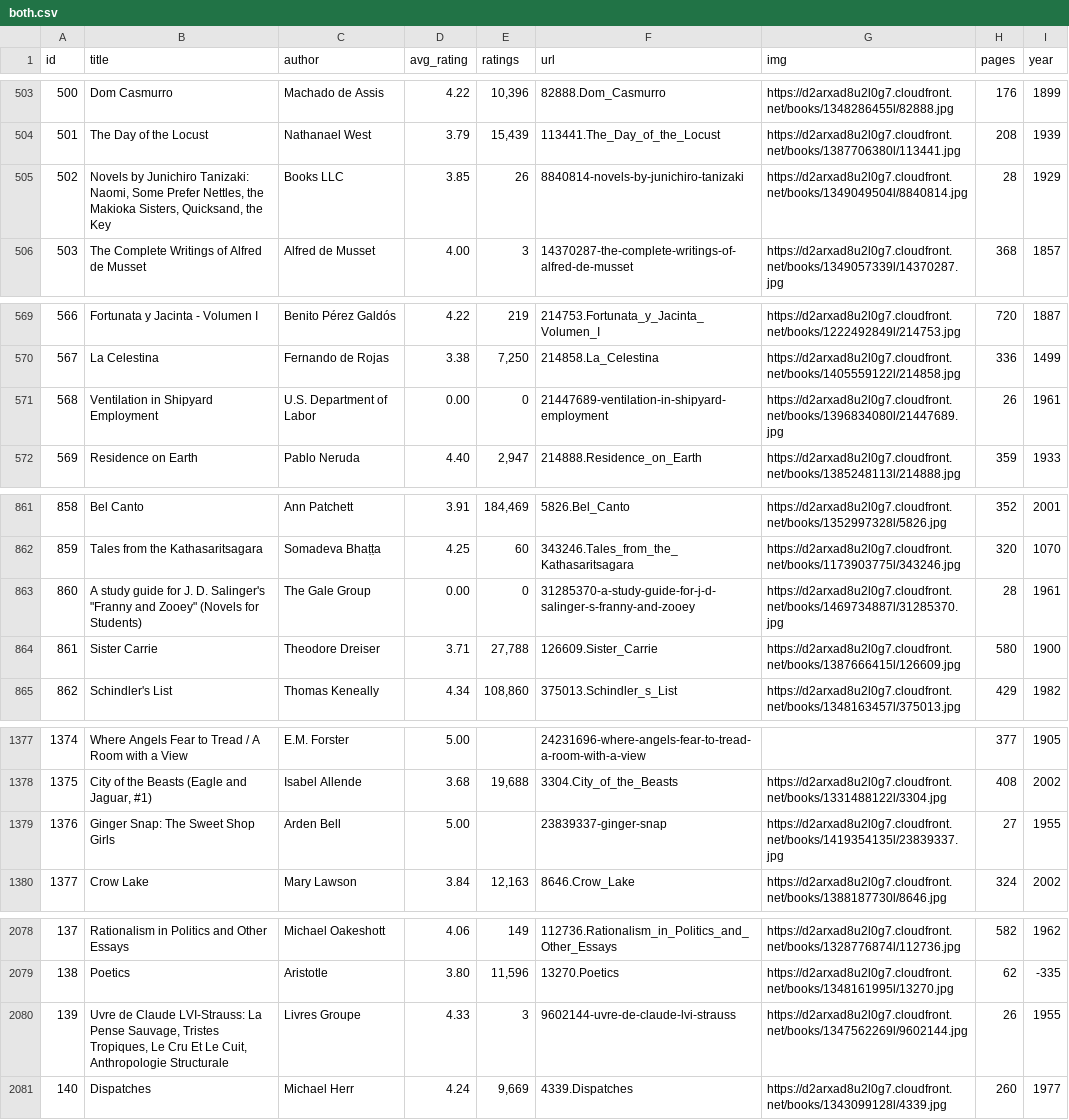
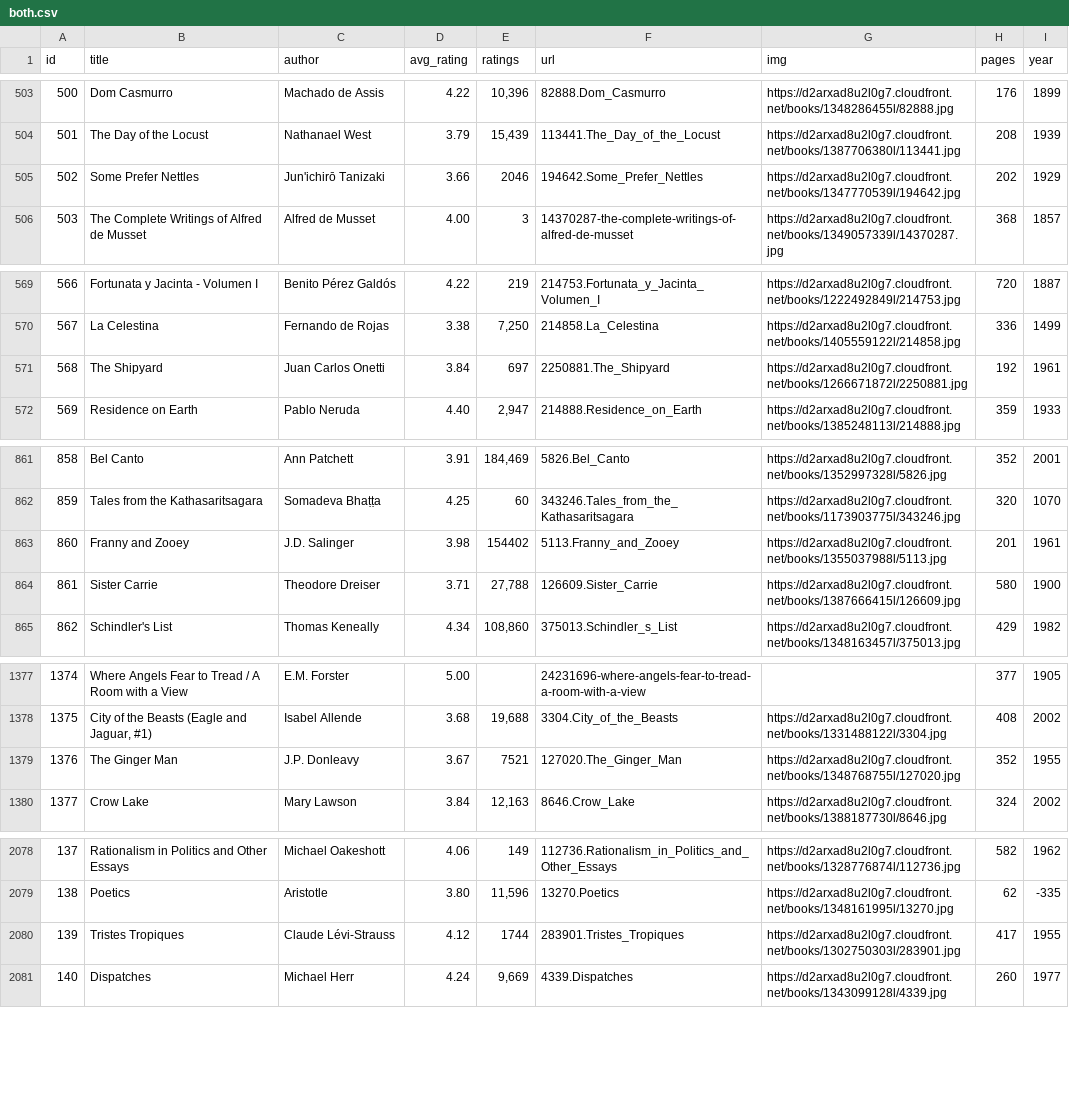
Before and after one commit to elneto/books2, a CSV file: public/both.csv, drawn as a sheet; only a part is shown, gaps mark what is left out; the diff covers the shown part only.

Commit message:
corrected a bunch of books

```diff
--- a/public/both.csv
+++ b/public/both.csv
@@ -504,3 +504,3 @@ id,title,author,avg_rating,ratings,url,img,pages,year
 501,The Day of the Locust,Nathanael West,3.79,"15,439",113441.The_Day_of_the_Locust,https://d2arxad8u2l0g7.cloudfront.net/books/1387706380l/113441.jpg,208,1939
-502,"Novels by Junichiro Tanizaki: Naomi, Some Prefer Nettles, the Makioka Sisters, Quicksand, the Key",Books LLC,3.85,26,8840814-novels-by-junichiro-tanizaki,https://d2arxad8u2l0g7.cloudfront.net/books/1349049504l/8840814.jpg,28,1929
+502,Some Prefer Nettles,Jun'ichirō Tanizaki,3.66,2046,194642.Some_Prefer_Nettles,https://d2arxad8u2l0g7.cloudfront.net/books/1347770539l/194642.jpg,202,1929
 503,The Complete Writings of Alfred de Musset,Alfred de Musset,4.00,3,14370287-the-complete-writings-of-alfred-de-musset,https://d2arxad8u2l0g7.cloudfront.net/books/1349057339l/14370287.jpg,368,1857
@@ -570,3 +570,3 @@ id,title,author,avg_rating,ratings,url,img,pages,year
 567,La Celestina,Fernando de Rojas,3.38,"7,250",214858.La_Celestina,https://d2arxad8u2l0g7.cloudfront.net/books/1405559122l/214858.jpg,336,1499
-568,Ventilation in Shipyard Employment,U.S. Department of Labor,0.00,0,21447689-ventilation-in-shipyard-employment,https://d2arxad8u2l0g7.cloudfront.net/books/1396834080l/21447689.jpg,26,1961
+568,The Shipyard,Juan Carlos Onetti,3.84,697,2250881.The_Shipyard,https://d2arxad8u2l0g7.cloudfront.net/books/1266671872l/2250881.jpg,192,1961
 569,Residence on Earth,Pablo Neruda,4.40,"2,947",214888.Residence_on_Earth,https://d2arxad8u2l0g7.cloudfront.net/books/1385248113l/214888.jpg,359,1933
@@ -862,3 +862,3 @@ id,title,author,avg_rating,ratings,url,img,pages,year
 859,Tales from the Kathasaritsagara,Somadeva Bhaṭṭa,4.25,60,343246.Tales_from_the_Kathasaritsagara,https://d2arxad8u2l0g7.cloudfront.net/books/1173903775l/343246.jpg,320,1070
-860,"A study guide for J. D. Salinger's ""Franny and Zooey"" (Novels for Students)",The Gale Group,0.00,0,31285370-a-study-guide-for-j-d-salinger-s-franny-and-zooey,https://d2arxad8u2l0g7.cloudfront.net/books/1469734887l/31285370.jpg,28,1961
+860,Franny and Zooey,J.D. Salinger,3.98,154402,5113.Franny_and_Zooey,https://d2arxad8u2l0g7.cloudfront.net/books/1355037988l/5113.jpg,201,1961
 861,Sister Carrie,Theodore Dreiser,3.71,"27,788",126609.Sister_Carrie,https://d2arxad8u2l0g7.cloudfront.net/books/1387666415l/126609.jpg,580,1900
@@ -1378,3 +1378,3 @@ id,title,author,avg_rating,ratings,url,img,pages,year
 1375,"City of the Beasts (Eagle and Jaguar, #1)",Isabel Allende,3.68,"19,688",3304.City_of_the_Beasts,https://d2arxad8u2l0g7.cloudfront.net/books/1331488122l/3304.jpg,408,2002
-1376,Ginger Snap: The Sweet Shop Girls,Arden Bell,5.00,,23839337-ginger-snap,https://d2arxad8u2l0g7.cloudfront.net/books/1419354135l/23839337.jpg,27,1955
+1376,The Ginger Man,J.P. Donleavy,3.67,7521,127020.The_Ginger_Man,https://d2arxad8u2l0g7.cloudfront.net/books/1348768755l/127020.jpg,352,1955
 1377,Crow Lake,Mary Lawson,3.84,"12,163",8646.Crow_Lake,https://d2arxad8u2l0g7.cloudfront.net/books/1388187730l/8646.jpg,324,2002
@@ -2079,3 +2079,3 @@ id,title,author,avg_rating,ratings,url,img,pages,year
 138,Poetics,Aristotle,3.80,"11,596",13270.Poetics,https://d2arxad8u2l0g7.cloudfront.net/books/1348161995l/13270.jpg,62,-335
-139,"Uvre de Claude LVI-Strauss: La Pense Sauvage, Tristes Tropiques, Le Cru Et Le Cuit, Anthropologie Structurale",Livres Groupe,4.33,3,9602144-uvre-de-claude-lvi-strauss,https://d2arxad8u2l0g7.cloudfront.net/books/1347562269l/9602144.jpg,26,1955
+139,Tristes Tropiques,Claude Lévi-Strauss,4.12,1744,283901.Tristes_Tropiques,https://d2arxad8u2l0g7.cloudfront.net/books/1302750303l/283901.jpg,417,1955
 140,Dispatches,Michael Herr,4.24,"9,669",4339.Dispatches,https://d2arxad8u2l0g7.cloudfront.net/books/1343099128l/4339.jpg,260,1977
```
Also changed, not shown: 27 edited cells elsewhere in this file, 1 other file.
